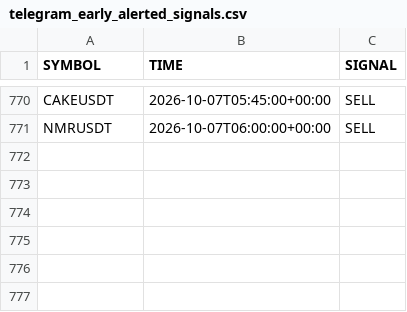
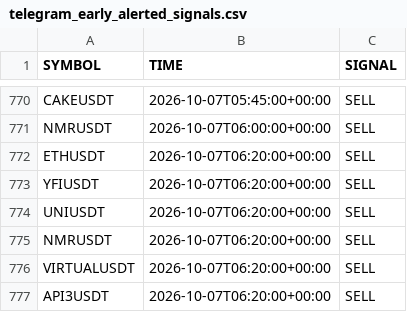
Before and after one commit to jharajesh1210/crypto-early-scanner, a CSV file: telegram_early_alerted_signals.csv, drawn as a sheet; only a part is shown, gaps mark what is left out; the diff names each change by its address in the sheet, - before the commit and + after, or states it on an @@ line.

```diff
--- a/telegram_early_alerted_signals.csv
+++ b/telegram_early_alerted_signals.csv
+row 772: ETHUSDT | 2026-10-07T06:20:00+00:00 | SELL
+row 773: YFIUSDT | 2026-10-07T06:20:00+00:00 | SELL
+row 774: UNIUSDT | 2026-10-07T06:20:00+00:00 | SELL
+row 775: NMRUSDT | 2026-10-07T06:20:00+00:00 | SELL
+row 776: VIRTUALUSDT | 2026-10-07T06:20:00+00:00 | SELL
+row 777: API3USDT | 2026-10-07T06:20:00+00:00 | SELL
```
Also changed, not shown: crypto_5m_signals.csv.
